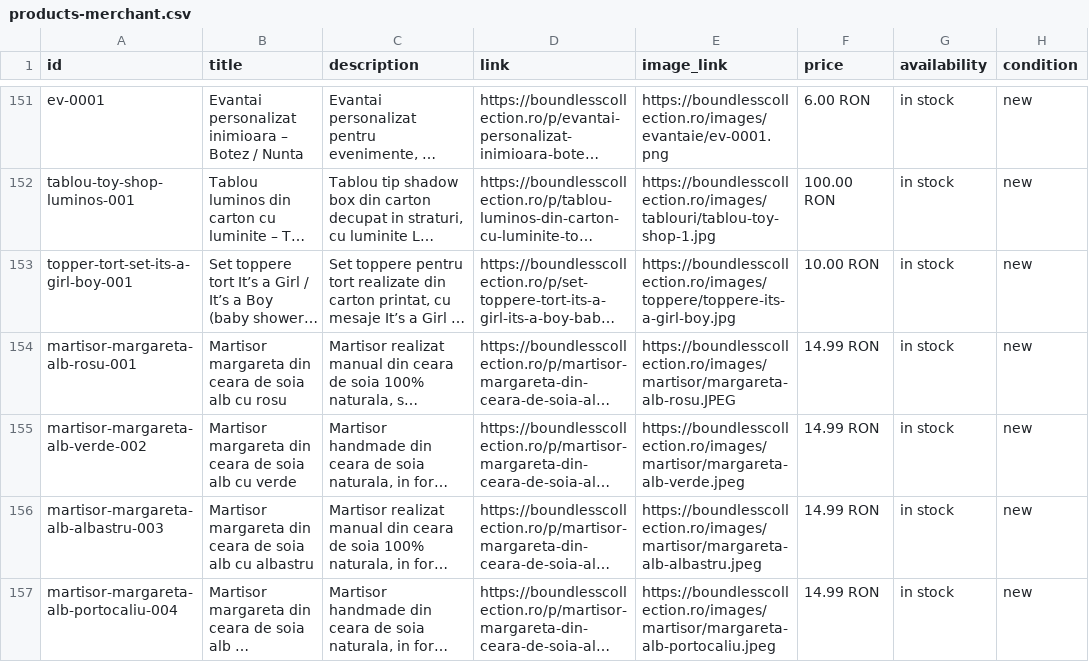
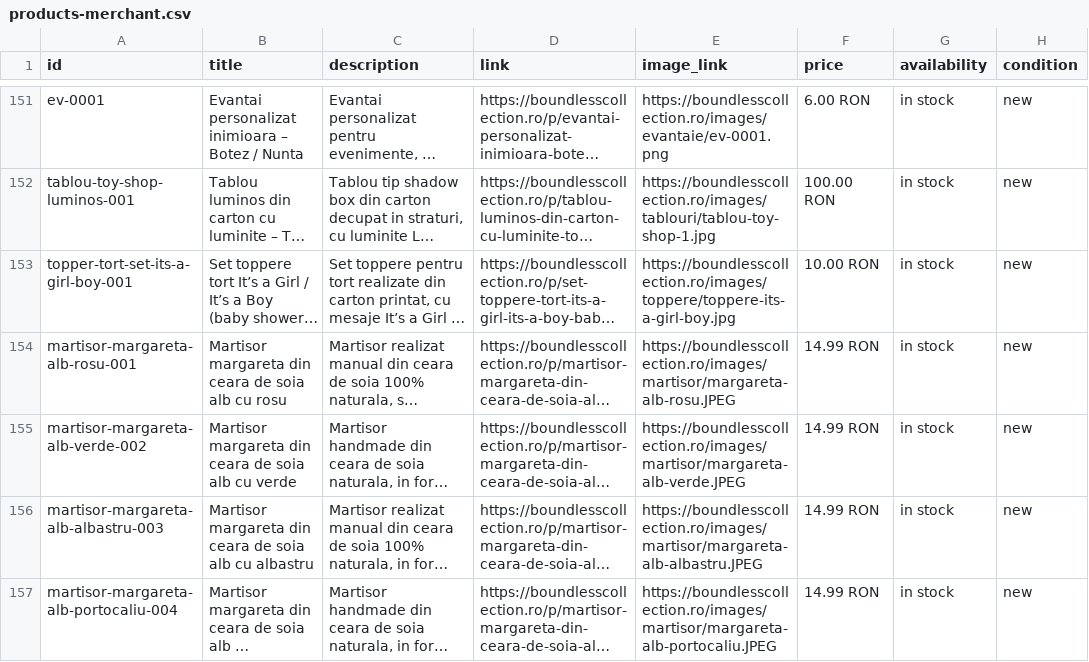
Before and after one commit to ionitadelia2-hub/boundlesscollection-site, a CSV file: public/feeds/products-merchant.csv, drawn as a sheet; only a part is shown, gaps mark what is left out; long unchanged cells end in …; the diff names each change by its address in the sheet, - before the commit and + after, or states it on an @@ line.

```diff
--- a/public/feeds/products-merchant.csv
+++ b/public/feeds/products-merchant.csv
-E155 (image_link): https://boundlesscollection.ro/images/martisor/margareta-alb-verde.jpeg
+E155 (image_link): https://boundlesscollection.ro/images/martisor/margareta-alb-verde.JPEG
-E156 (image_link): https://boundlesscollection.ro/images/martisor/margareta-alb-albastru.jpeg
+E156 (image_link): https://boundlesscollection.ro/images/martisor/margareta-alb-albastru.JPEG
-E157 (image_link): https://boundlesscollection.ro/images/martisor/margareta-alb-portocaliu.jpeg
+E157 (image_link): https://boundlesscollection.ro/images/martisor/margareta-alb-portocaliu.JPEG
```
Also changed, not shown: content/products.csv, public/content/products.csv, 5 other files.
